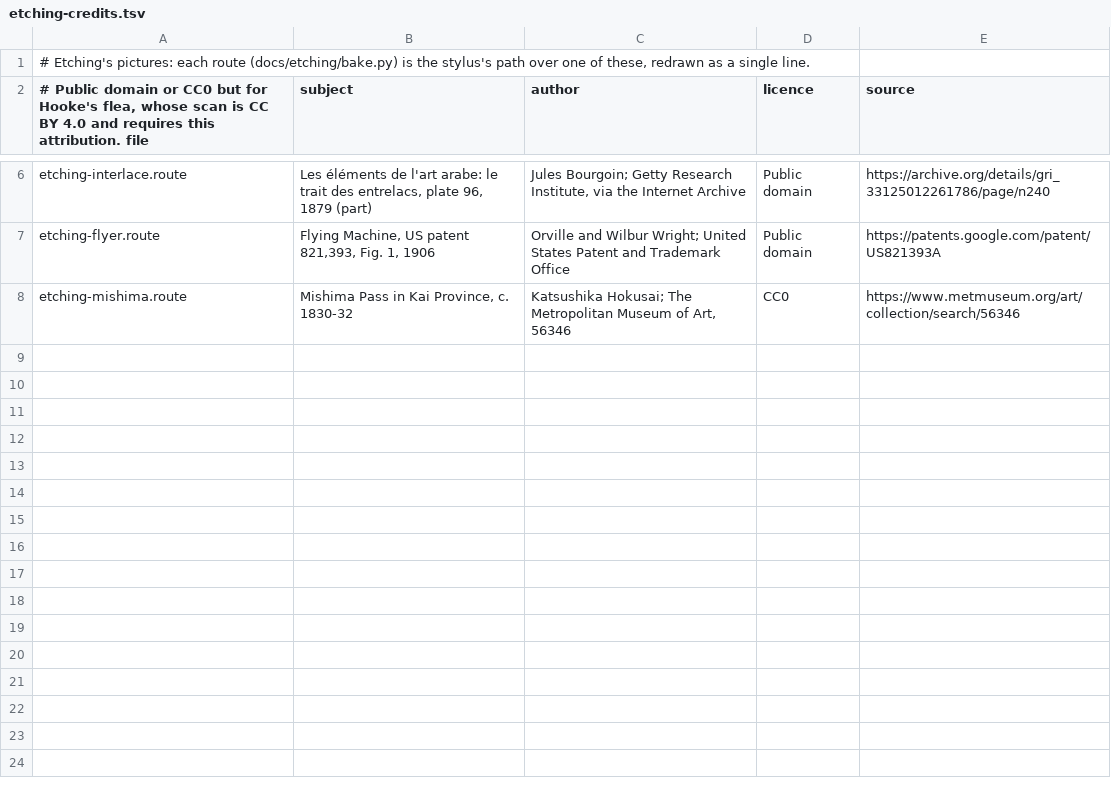
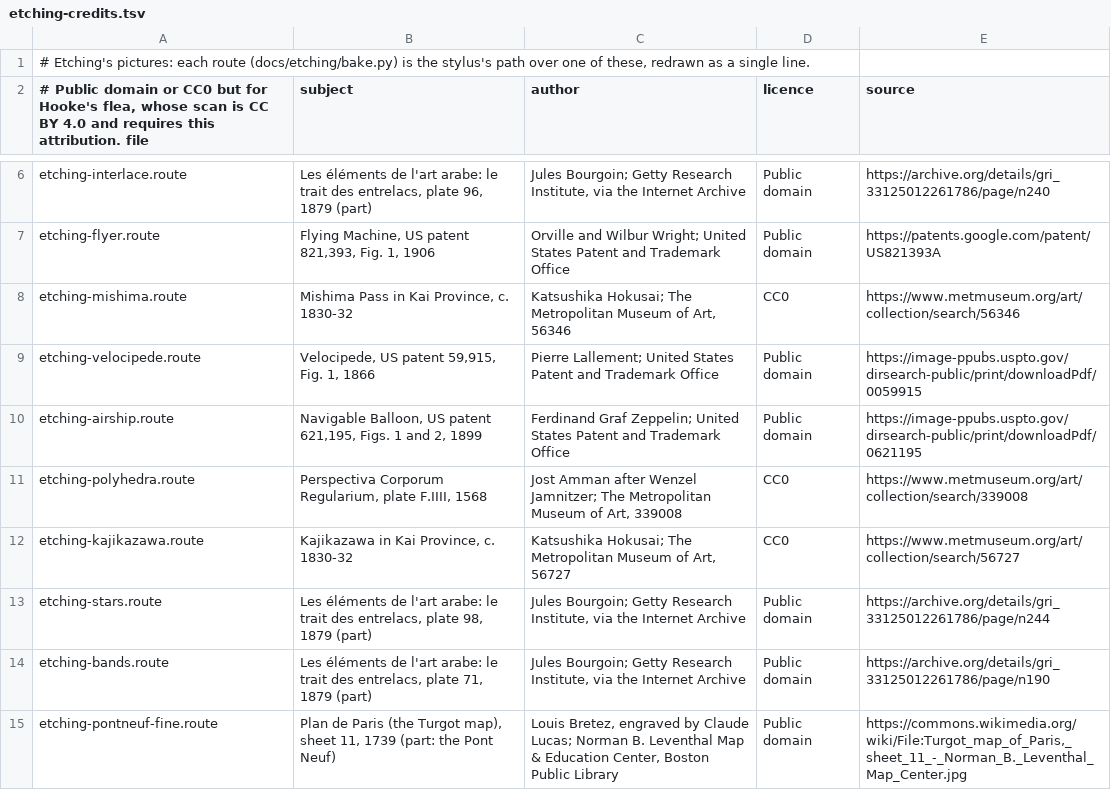
Before and after one commit to dtanquary/atrium, a TSV file: Sources/Atrium/Resources/etching-credits.tsv, drawn as a sheet; only a part is shown, gaps mark what is left out.

```diff
--- a/Sources/Atrium/Resources/etching-credits.tsv
+++ b/Sources/Atrium/Resources/etching-credits.tsv
@@ -8 +8,8 @@ etching-flyer.route	Flying Machine, US patent 821,393, Fig. 1, 1906	Orville and
 etching-mishima.route	Mishima Pass in Kai Province, c. 1830-32	Katsushika Hokusai; The Metropolitan Museum of Art, 56346	CC0	https://www.metmuseum.org/art/collection/search/56346
+etching-velocipede.route	Velocipede, US patent 59,915, Fig. 1, 1866	Pierre Lallement; United States Patent and Trademark Office	Public domain	https://image-ppubs.uspto.gov/dirsearch-public/print/downloadPdf/0059915
+etching-airship.route	Navigable Balloon, US patent 621,195, Figs. 1 and 2, 1899	Ferdinand Graf Zeppelin; United States Patent and Trademark Office	Public domain	https://image-ppubs.uspto.gov/dirsearch-public/print/downloadPdf/0621195
+etching-polyhedra.route	Perspectiva Corporum Regularium, plate F.IIII, 1568	Jost Amman after Wenzel Jamnitzer; The Metropolitan Museum of Art, 339008	CC0	https://www.metmuseum.org/art/collection/search/339008
+etching-kajikazawa.route	Kajikazawa in Kai Province, c. 1830-32	Katsushika Hokusai; The Metropolitan Museum of Art, 56727	CC0	https://www.metmuseum.org/art/collection/search/56727
+etching-stars.route	Les éléments de l'art arabe: le trait des entrelacs, plate 98, 1879 (part)	Jules Bourgoin; Getty Research Institute, via the Internet Archive	Public domain	https://archive.org/details/gri_33125012261786/page/n244
+etching-bands.route	Les éléments de l'art arabe: le trait des entrelacs, plate 71, 1879 (part)	Jules Bourgoin; Getty Research Institute, via the Internet Archive	Public domain	https://archive.org/details/gri_33125012261786/page/n190
+etching-pontneuf-fine.route	Plan de Paris (the Turgot map), sheet 11, 1739 (part: the Pont Neuf)	Louis Bretez, engraved by Claude Lucas; Norman B. Leventhal Map & Education Center, Boston Public Library	Public domain	https://commons.wikimedia.org/wiki/File:Turgot_map_of_Paris,_sheet_11_-_Norman_B._Leventhal_Map_Center.jpg
```
Also changed, not shown: 19 other files.
